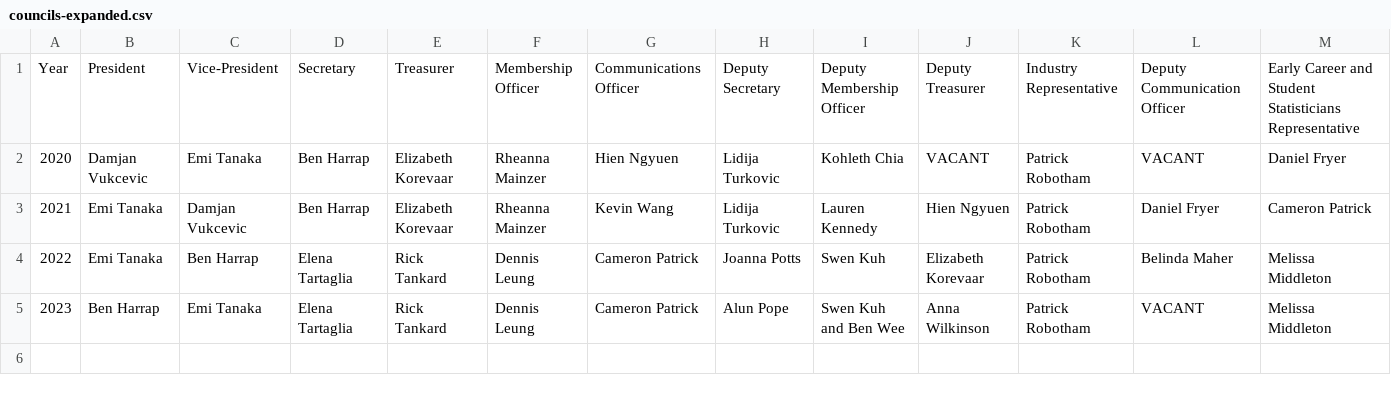
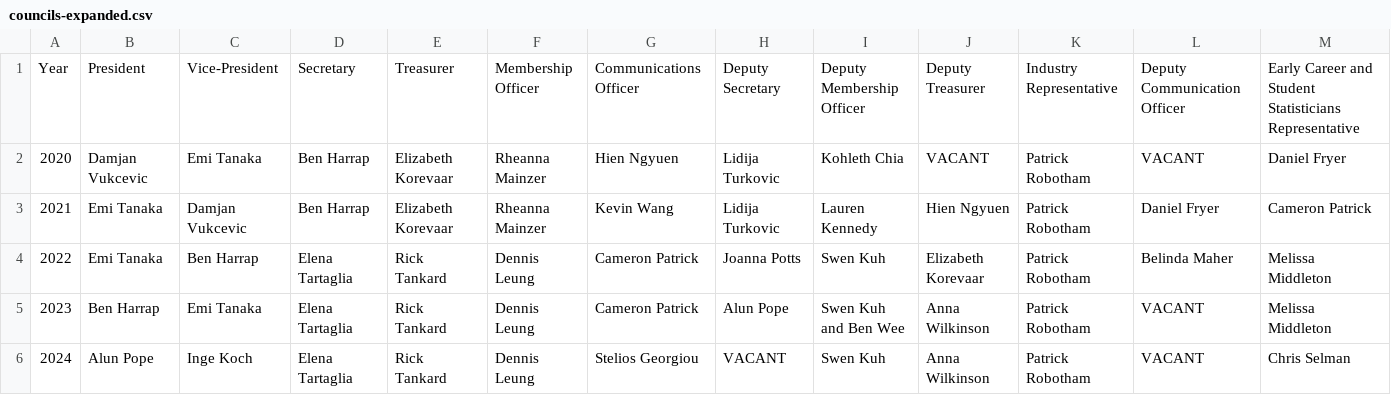
Before and after one commit to StatSocAus/vic, a CSV file: data/councils-expanded.csv, drawn as a sheet.

Commit message:
Update councils-expanded.csv

```diff
--- a/data/councils-expanded.csv
+++ b/data/councils-expanded.csv
@@ -5 +5,2 @@ Year,President,Vice-President,Secretary,Treasurer,Membership Officer,Communicati
 2023,Ben Harrap,Emi Tanaka,Elena Tartaglia,Rick Tankard,Dennis Leung,Cameron Patrick,Alun Pope,Swen Kuh and Ben Wee,Anna Wilkinson,Patrick Robotham,VACANT,Melissa Middleton
+2024,Alun Pope,Inge Koch,Elena Tartaglia,Rick Tankard,Dennis Leung,Stelios Georgiou,VACANT,Swen Kuh,Anna Wilkinson,Patrick Robotham,VACANT,Chris Selman
```
